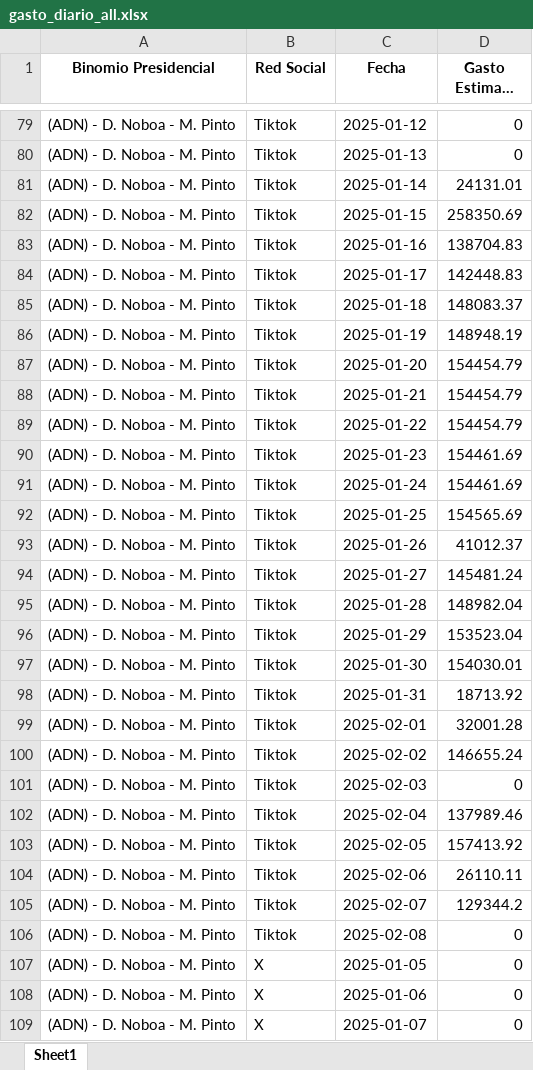
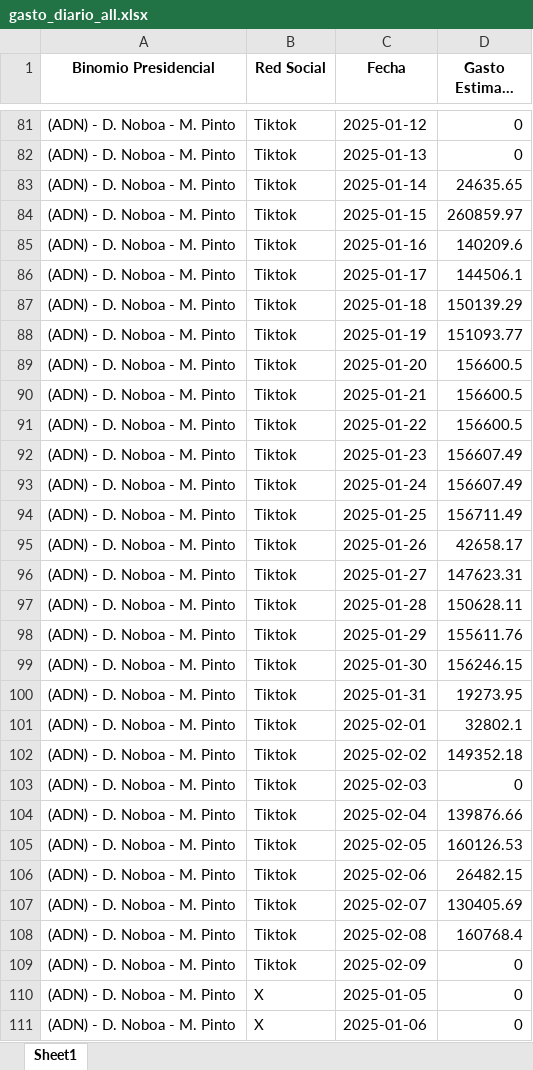
Before and after one commit to erickedu85/dataset, an Excel workbook: ec_2025_faro/xlsx/gasto_diario_all.xlsx, sheet Sheet1, drawn as a sheet; only a part is shown, gaps mark what is left out; the shorter side is filled out with more unchanged rows; long unchanged cells end in …; values as stored, in another font and other column widths than the file's, no borders; addresses are those after the commit; the diff covers the shown part only; the diff names each change by its address in the sheet, - before the commit and + after, or states it on an @@ line.

```diff
--- a/ec_2025_faro/xlsx/gasto_diario_all.xlsx (sheet Sheet1)
+++ b/ec_2025_faro/xlsx/gasto_diario_all.xlsx (sheet Sheet1)
-D83 (Gasto Estimado ($)): 24131.01
+D83 (Gasto Estimado ($)): 24635.65
-D84 (Gasto Estimado ($)): 258350.69
+D84 (Gasto Estimado ($)): 260859.97
-D85 (Gasto Estimado ($)): 138704.83
+D85 (Gasto Estimado ($)): 140209.6
-D86 (Gasto Estimado ($)): 142448.83
+D86 (Gasto Estimado ($)): 144506.1
-D87 (Gasto Estimado ($)): 148083.37
+D87 (Gasto Estimado ($)): 150139.29
-D88 (Gasto Estimado ($)): 148948.19
+D88 (Gasto Estimado ($)): 151093.77
-D89:D91 (Gasto Estimado ($)): 154454.79
+D89:D91 (Gasto Estimado ($)): 156600.5
-D92:D93 (Gasto Estimado ($)): 154461.69
+D92:D93 (Gasto Estimado ($)): 156607.49
-D94 (Gasto Estimado ($)): 154565.69
+D94 (Gasto Estimado ($)): 156711.49
-D95 (Gasto Estimado ($)): 41012.37
+D95 (Gasto Estimado ($)): 42658.17
-D96 (Gasto Estimado ($)): 145481.24
+D96 (Gasto Estimado ($)): 147623.31
-D97 (Gasto Estimado ($)): 148982.04
+D97 (Gasto Estimado ($)): 150628.11
-D98 (Gasto Estimado ($)): 153523.04
+D98 (Gasto Estimado ($)): 155611.76
-D99 (Gasto Estimado ($)): 154030.01
+D99 (Gasto Estimado ($)): 156246.15
-D100 (Gasto Estimado ($)): 18713.92
+D100 (Gasto Estimado ($)): 19273.95
-D101 (Gasto Estimado ($)): 32001.28
+D101 (Gasto Estimado ($)): 32802.1
-D102 (Gasto Estimado ($)): 146655.24
+D102 (Gasto Estimado ($)): 149352.18
-D104 (Gasto Estimado ($)): 137989.46
+D104 (Gasto Estimado ($)): 139876.66
-D105 (Gasto Estimado ($)): 157413.92
+D105 (Gasto Estimado ($)): 160126.53
-D106 (Gasto Estimado ($)): 26110.11
+D106 (Gasto Estimado ($)): 26482.15
-D107 (Gasto Estimado ($)): 129344.2
+D107 (Gasto Estimado ($)): 130405.69
+row 108: (ADN) - D. Noboa - M. Pinto | Tiktok | 2025-02-08 | 160768.4
-C109 (Fecha): 2025-02-08
+C109 (Fecha): 2025-02-09
```
Also changed, not shown: 63 added rows and 492 edited cells elsewhere in this sheet, ec_2025_faro/xlsx/gasto_por_partido_all.xlsx, ec_2025_faro/xlsx/gasto_semanal_all.xlsx, 3 other files.
